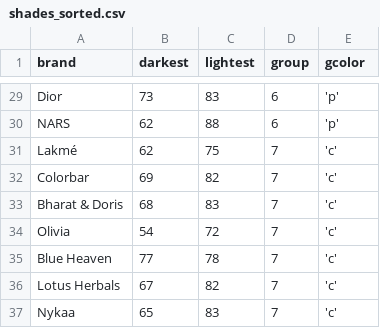
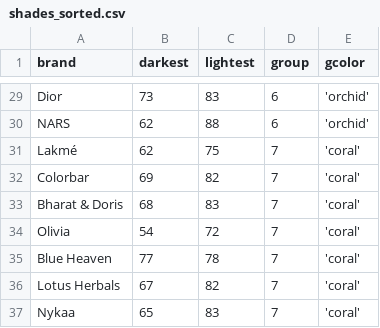
Before and after one commit to cassidytu/dh140, a CSV file: shades_sorted.csv, drawn as a sheet; only a part is shown, gaps mark what is left out; the diff covers the shown part only; the diff names each change by its address in the sheet, - before the commit and + after, or states it on an @@ line.

```diff
--- a/shades_sorted.csv
+++ b/shades_sorted.csv
-E29:E30 (gcolor): 'p'
+E29:E30 (gcolor): 'orchid'
-E31:E37 (gcolor): 'c'
+E31:E37 (gcolor): 'coral'
```
Also changed, not shown: 28 edited cells elsewhere in this file.
